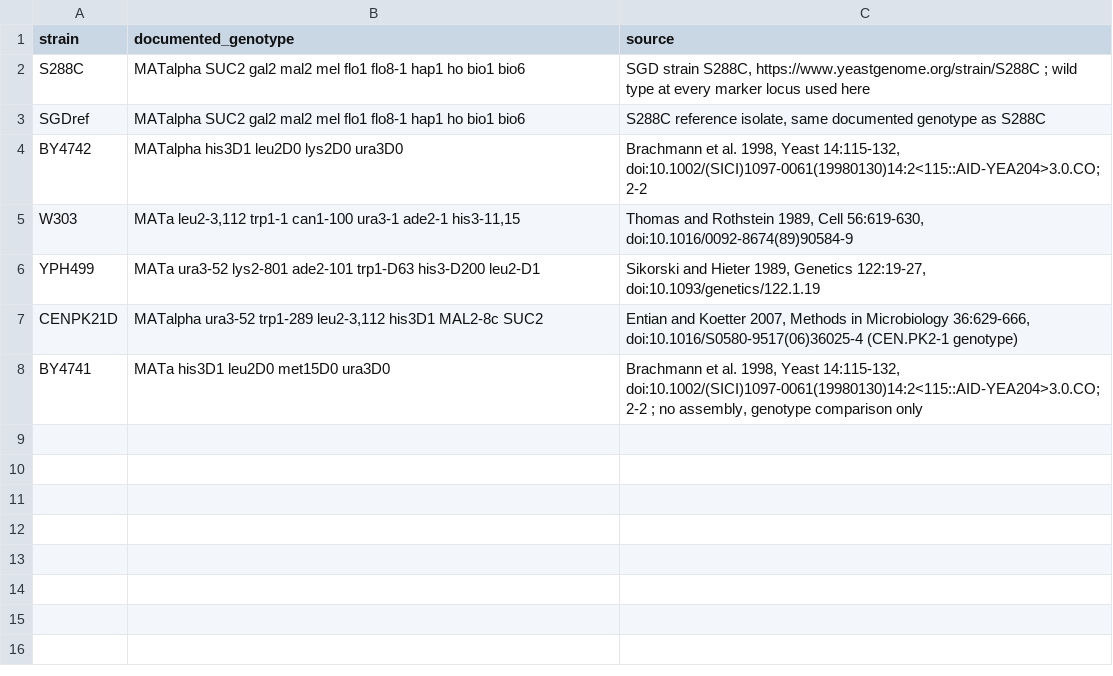
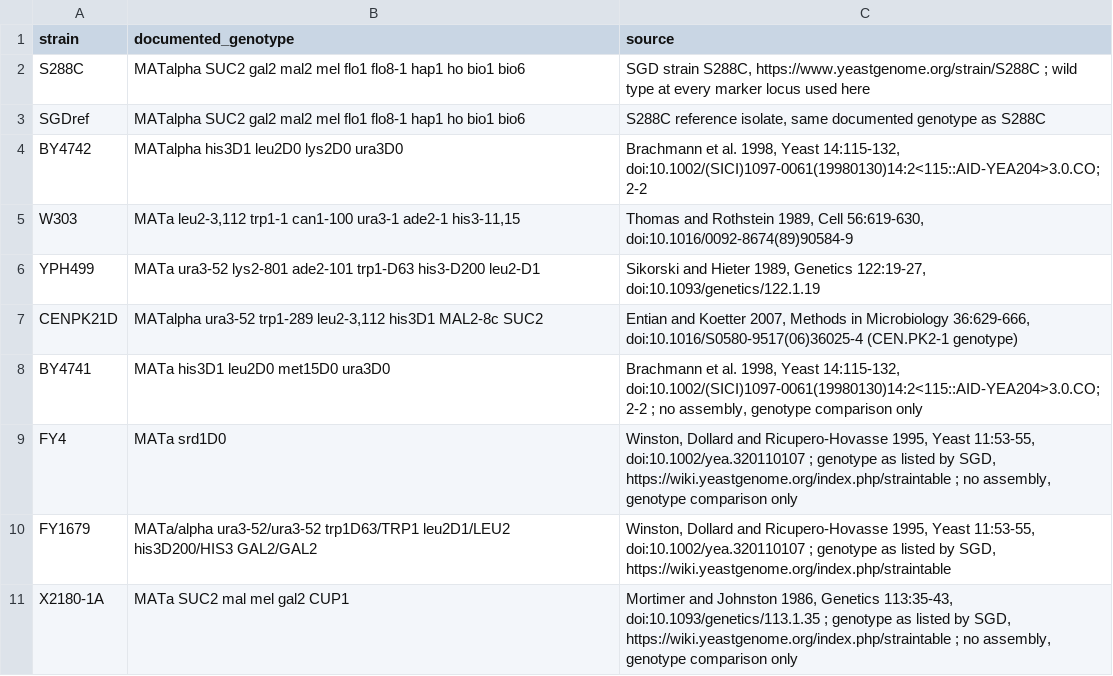
Before and after one commit to biosentinelle/biosentinelle, a TSV file: db/yeast/markers/documented_genotypes.tsv, drawn as a sheet; the diff names each change by its address in the sheet, - before the commit and + after, or states it on an @@ line.

```diff
--- a/db/yeast/markers/documented_genotypes.tsv
+++ b/db/yeast/markers/documented_genotypes.tsv
+row 9: FY4 | MATa srd1D0 | Winston, Dollard and Ricupero-Hovasse 1995, Yeast 11:53-55, doi:10.1002/yea.320110107 ; genotype as listed by SGD, https://wiki.yeastgenome.org/index.php/straintable ; no assembly, genotype comparison only
+row 10: FY1679 | MATa/alpha ura3-52/ura3-52 trp1D63/TRP1 leu2D1/LEU2 his3D200/HIS3 GAL2/GAL2 | Winston, Dollard and Ricupero-Hovasse 1995, Yeast 11:53-55, doi:10.1002/yea.320110107 ; genotype as listed by SGD, https://wiki.yeastgenome.org/index.php/straintable
+row 11: X2180-1A | MATa SUC2 mal mel gal2 CUP1 | Mortimer and Johnston 1986, Genetics 113:35-43, doi:10.1093/genetics/113.1.35 ; genotype as listed by SGD, https://wiki.yeastgenome.org/index.php/straintable ; no assembly, genotype comparison only
```
Also changed, not shown: db/yeast/organism.tsv, 49 other files.
